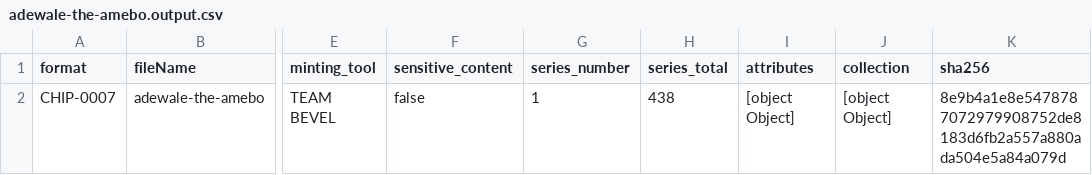
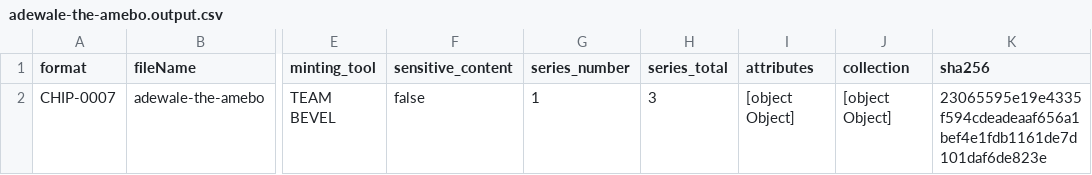
Before and after one commit to zykscode/HNG9cvs, a CSV file: adewale-the-amebo.output.csv, drawn as a sheet; only a part is shown, gaps mark what is left out; the diff names each change by its address in the sheet, - before the commit and + after, or states it on an @@ line.

```diff
--- a/adewale-the-amebo.output.csv
+++ b/adewale-the-amebo.output.csv
-H2 (series_total): 438
+H2 (series_total): 3
-K2 (sha256): 8e9b4a1e8e5478787072979908752de8183d6fb2a557a880ada504e5a84a079d
+K2 (sha256): 23065595e19e4335f594cdeadeaaf656a1bef4e1fdb1161de7d101daf6de823e
```
Also changed, not shown: 21 other files.
